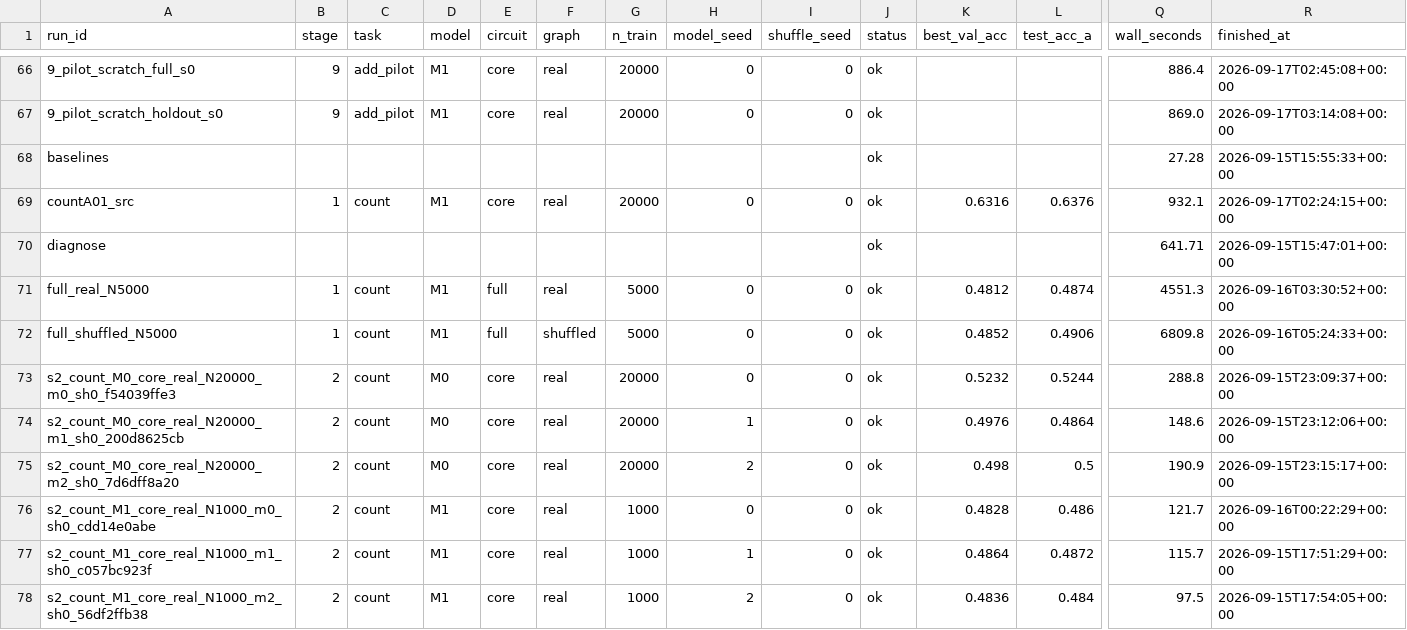
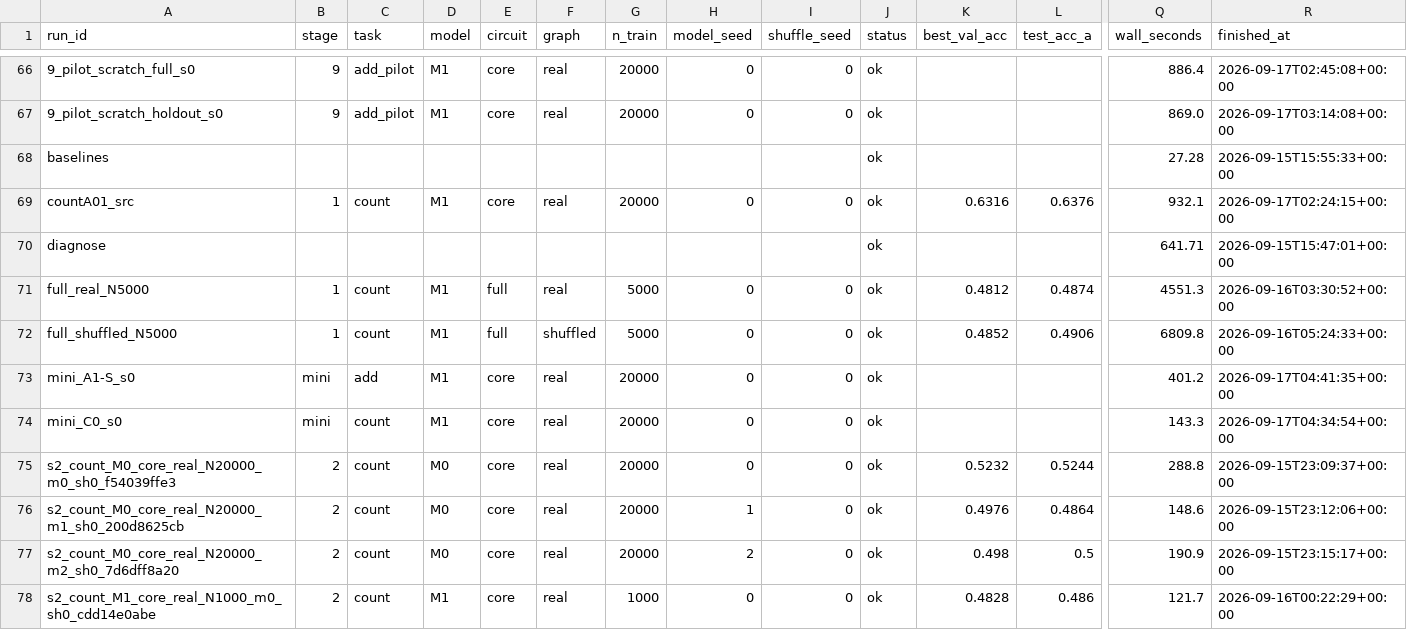
Before and after one commit to Neabigmo/fly, a CSV file: runs/index.csv, drawn as a sheet; only a part is shown, gaps mark what is left out; the shorter side is filled out with more unchanged rows; rows hold the shown columns only; the diff names each change by its address in the sheet, - before the commit and + after, or states it on an @@ line.

Commit message:
phase1: tasks, pools, update-aligned trainer, bench, status monitor
Line A asks how complex a mathematics one connectome can be taught (no
holdouts); Line B asks whether long training jumps from memorisation to a
rule (holdouts, 200k/500k updates).  Both are measured in optimiser updates
at pre-registered probe points, with continuous metrics and internal probes
recorded alongside accuracy.

The optimizer is deliberately constant-LR: with the cos-to-zero schedule of
the earlier stages, a late 'jump' could be produced by the schedule itself,
and runs of different budgets would be incomparable over their shared prefix.

Measured throughput (14-step task, batch 64): 0.185 s/update on the local
4070 while another GPU job was resident, 0.082 s/update on the remote
2080 Ti.  Full plan: 19.3 h local-equivalent for Line A (7 cells), 70.6 h for
Line B (4 cells).

```diff
--- a/runs/index.csv
+++ b/runs/index.csv
+row 73: mini_A1-S_s0 | mini | add | M1 | core | real | 20000 | 0 | 0 | ok |  |  | 401.2 | 2026-09-17T04:41:35+00:00
+row 74: mini_C0_s0 | mini | count | M1 | core | real | 20000 | 0 | 0 | ok |  |  | 143.3 | 2026-09-17T04:34:54+00:00
```
Also changed, not shown: 30 other files.
